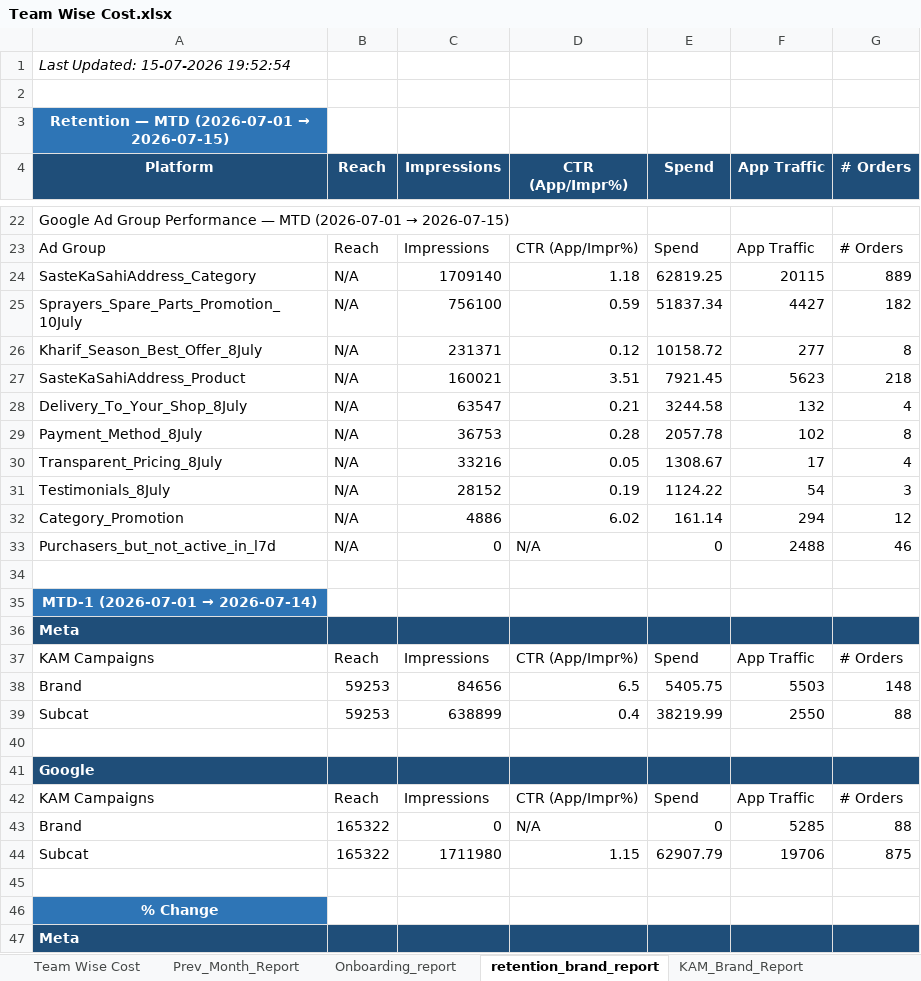
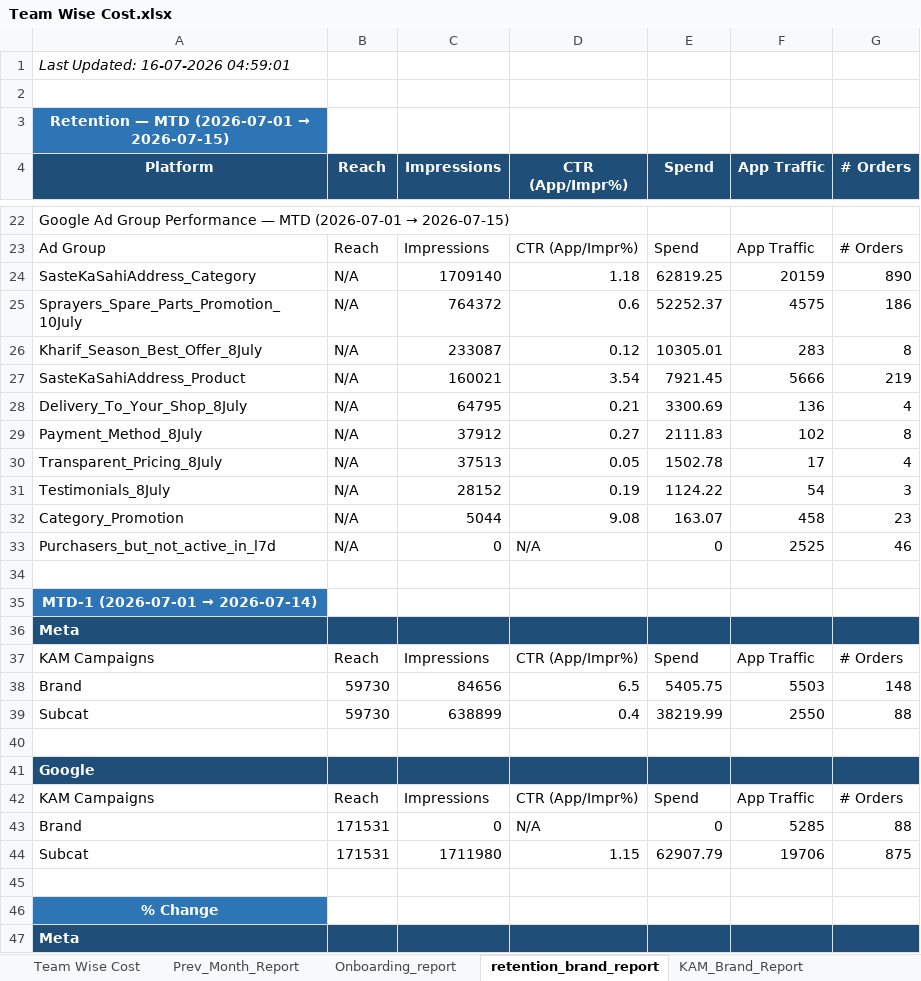
Before and after one commit to ankitbk-gm/auto_ads_report_bot, an Excel workbook: reports/Team Wise Cost.xlsx, sheet retention_brand_report, drawn as a sheet; only a part is shown, gaps mark what is left out; values as stored, in another font and other column widths than the file's, no borders; removed rows and columns are numbered as before the commit, all else as after; the diff covers the shown part only; the diff names each change by its address in the sheet, - before the commit and + after, or states it on an @@ line.

```diff
--- a/reports/Team Wise Cost.xlsx (sheet retention_brand_report)
+++ b/reports/Team Wise Cost.xlsx (sheet retention_brand_report)
-A1 (Platform): Last Updated: 15-07-2026 19:52:54
+A1 (Platform): Last Updated: 16-07-2026 04:59:01
-F24 (App Traffic): 20115
+F24 (App Traffic): 20159
-G24 (# Orders): 889
+G24 (# Orders): 890
-row 25: Sprayers_Spare_Parts_Promotion_10July | N/A | 756100 | 0.59 | 51837.34 | 4427 | 182
+row 25: Sprayers_Spare_Parts_Promotion_10July | N/A | 764372 | 0.6 | 52252.37 | 4575 | 186
-C26 (Impressions): 231371
+C26 (Impressions): 233087
-E26 (Spend): 10158.72
+E26 (Spend): 10305.01
-F26 (App Traffic): 277
+F26 (App Traffic): 283
-D27 (CTR (App/Impr%)): 3.51
+D27 (CTR (App/Impr%)): 3.54
-F27 (App Traffic): 5623
+F27 (App Traffic): 5666
-G27 (# Orders): 218
+G27 (# Orders): 219
-C28 (Impressions): 63547
+C28 (Impressions): 64795
-E28 (Spend): 3244.58
+E28 (Spend): 3300.69
-F28 (App Traffic): 132
+F28 (App Traffic): 136
-C29 (Impressions): 36753
+C29 (Impressions): 37912
-D29 (CTR (App/Impr%)): 0.28
+D29 (CTR (App/Impr%)): 0.27
-E29 (Spend): 2057.78
+E29 (Spend): 2111.83
-C30 (Impressions): 33216
+C30 (Impressions): 37513
-E30 (Spend): 1308.67
+E30 (Spend): 1502.78
-row 32: Category_Promotion | N/A | 4886 | 6.02 | 161.14 | 294 | 12
+row 32: Category_Promotion | N/A | 5044 | 9.08 | 163.07 | 458 | 23
-F33 (App Traffic): 2488
+F33 (App Traffic): 2525
-B38:B39 (Reach): 59253
+B38:B39 (Reach): 59730
-B43:B44 (Reach): 165322
+B43:B44 (Reach): 171531
```
Also changed, not shown: 3 added rows, 3 removed rows and 12 edited cells elsewhere in this sheet, sheet Onboarding_report, sheet Campaign_Performance_Report, sheet Team Wise Cost, sheet KAM_Brand_Report, sheet Inapp_Sale_Report, sheet Inapp_Subcat_Report, 1 more sheet.
